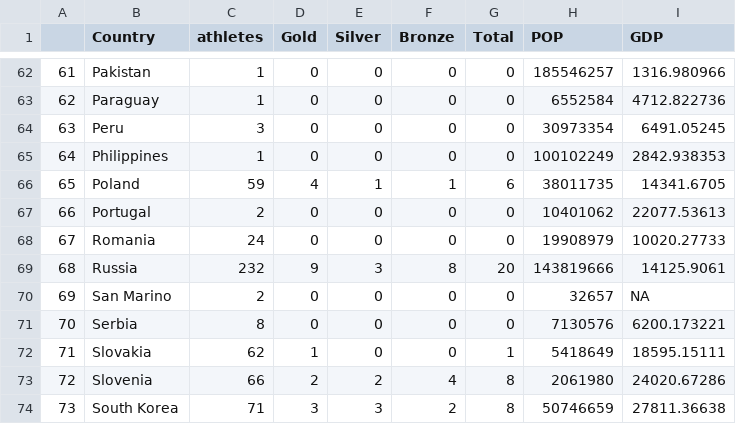
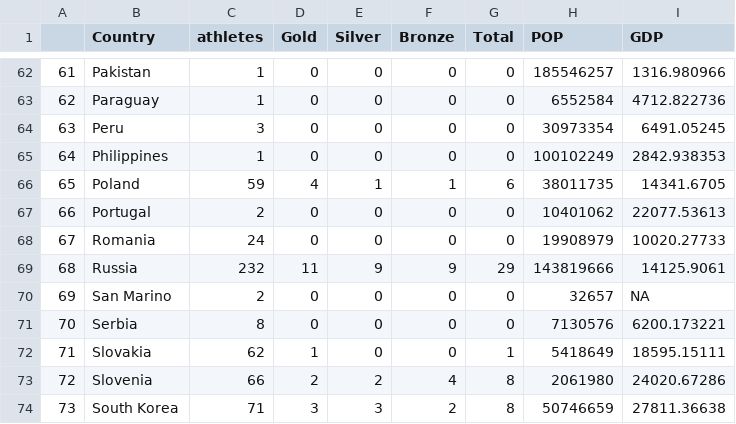
Before and after one commit to WizMJ/olympic, a CSV file: winter data/winter_df2014.csv, drawn as a sheet; only a part is shown, gaps mark what is left out; the diff names each change by its address in the sheet, - before the commit and + after, or states it on an @@ line.

```diff
--- a/winter data/winter_df2014.csv
+++ b/winter data/winter_df2014.csv
-D69 (Gold): 9
+D69 (Gold): 11
-E69 (Silver): 3
+E69 (Silver): 9
-F69 (Bronze): 8
+F69 (Bronze): 9
-G69 (Total): 20
+G69 (Total): 29
```
Also changed, not shown: 1 other file.
